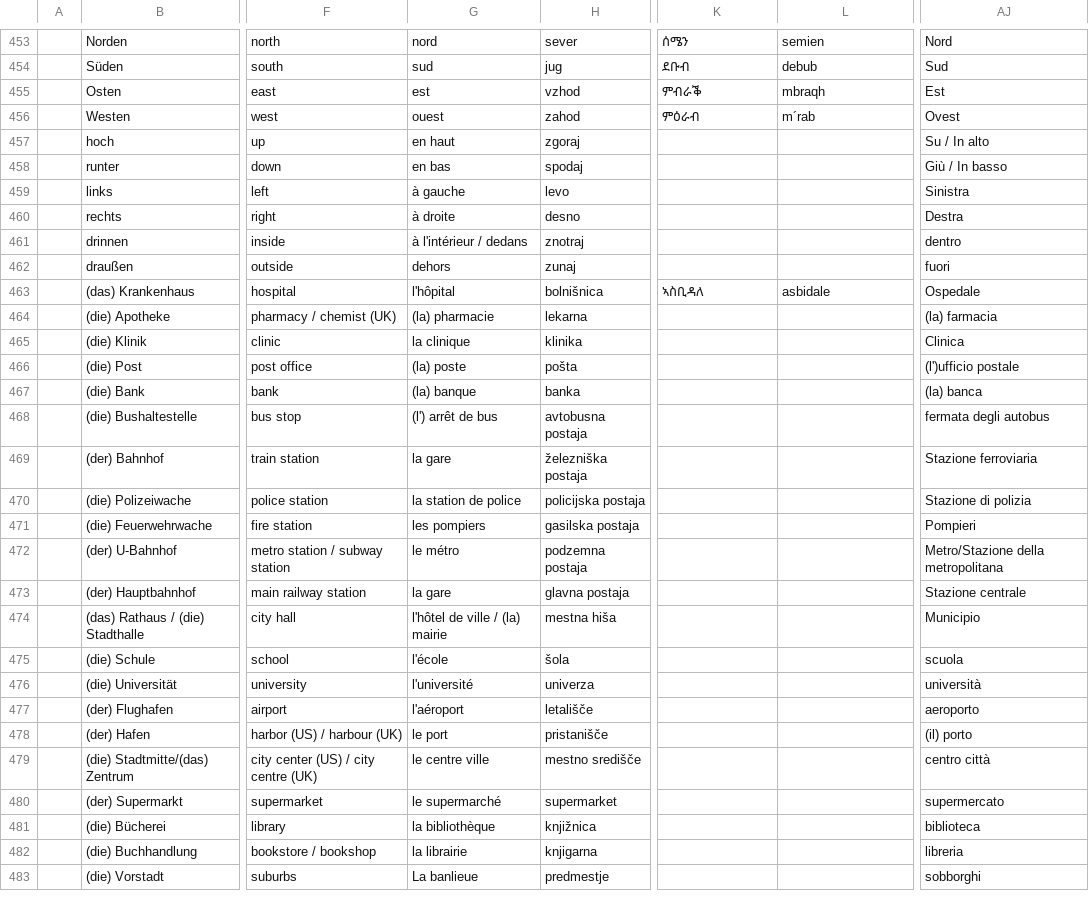
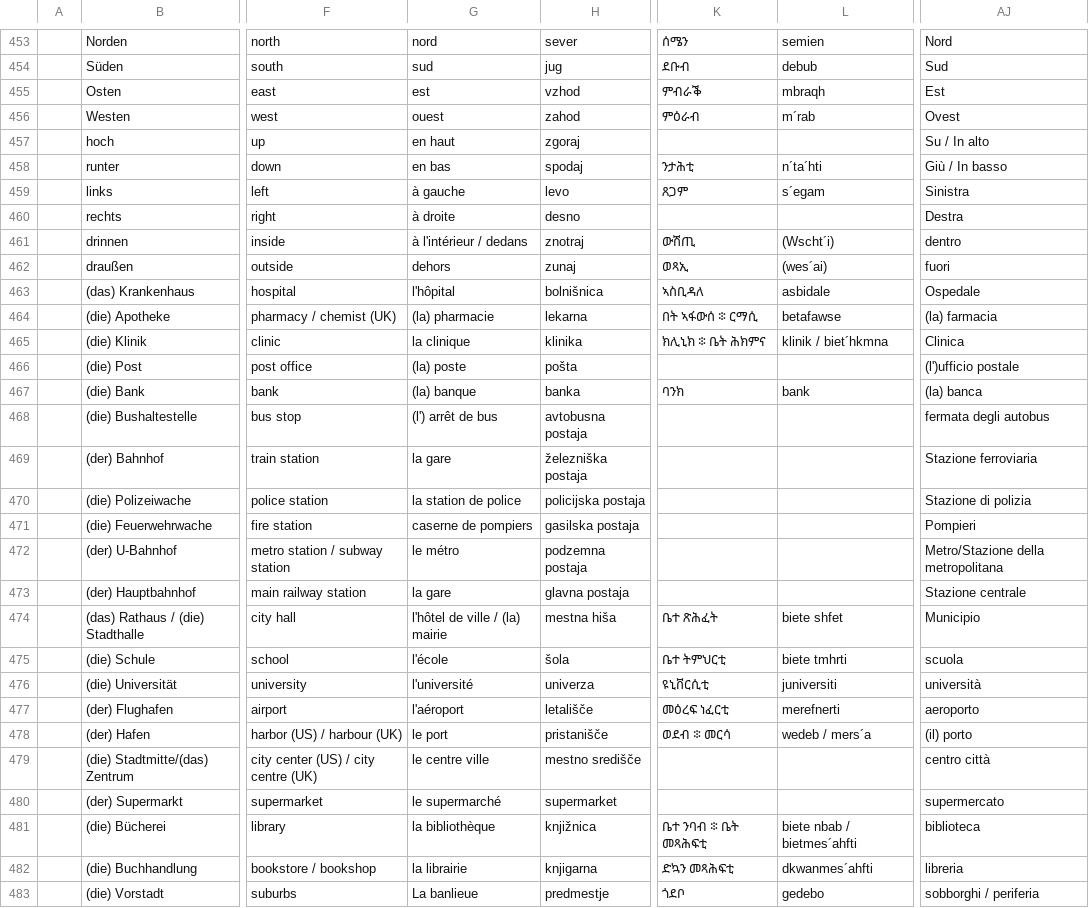
Before and after one commit to refugee-phrasebook/backendscripts, a TSV file: bash-scripts-for-pdf-generation/download/tsv/multi.tsv, drawn as a sheet; only a part is shown, gaps mark what is left out; the diff covers the shown part only; the diff names each change by its address in the sheet, - before the commit and + after, or states it on an @@ line.

```diff
--- a/bash-scripts-for-pdf-generation/download/tsv/multi.tsv
+++ b/bash-scripts-for-pdf-generation/download/tsv/multi.tsv
-K458: (empty)
+K458: ንታሕቲ
-L458: (empty)
+L458: n´ta´hti
-K459: (empty)
+K459: ጸጋም
-L459: (empty)
+L459: s´egam
-K461: (empty)
+K461: ውሽጢ
-L461: (empty)
+L461: (Wscht´i)
-K462: (empty)
+K462: ወጻኢ
-L462: (empty)
+L462: (wes´ai)
-K464: (empty)
+K464: በት ኣፋውሰ ፨ ርማሲ
-L464: (empty)
+L464: betafawse
-K465: (empty)
+K465: ክሊኒክ ፨ ቤት ሕክምና
-L465: (empty)
+L465: klinik / biet´hkmna
-K467: (empty)
+K467: ባንክ
-L467: (empty)
+L467: bank
-G471: les pompiers
+G471: caserne de pompiers
-K474: (empty)
+K474: ቤተ ጽሕፈት
-L474: (empty)
+L474: biete shfet
-K475: (empty)
+K475: ቤተ ትምህርቲ
-L475: (empty)
+L475: biete tmhrti
-K476: (empty)
+K476: ዩኒቨርሲቲ
-L476: (empty)
+L476: juniversiti
-K477: (empty)
+K477: መዕረፍ ነፈርቲ
-L477: (empty)
+L477: merefnerti
-K478: (empty)
+K478: ወደብ ፨ መርሳ
-L478: (empty)
+L478: wedeb / mers´a
-K481: (empty)
+K481: ቤተ ንባብ ፨ ቤት መጻሕፍቲ
-L481: (empty)
+L481: biete nbab / bietmes´ahfti
-K482: (empty)
+K482: ድኳን መጻሕፍቲ
-L482: (empty)
+L482: dkwanmes´ahfti
-K483: (empty)
+K483: ጎደቦ
-L483: (empty)
+L483: gedebo
-AJ483: sobborghi
+AJ483: sobborghi / periferia
```
Also changed, not shown: 104 edited cells elsewhere in this file, bash-scripts-for-pdf-generation/download/tsv/jur.tsv, 23 other files.
